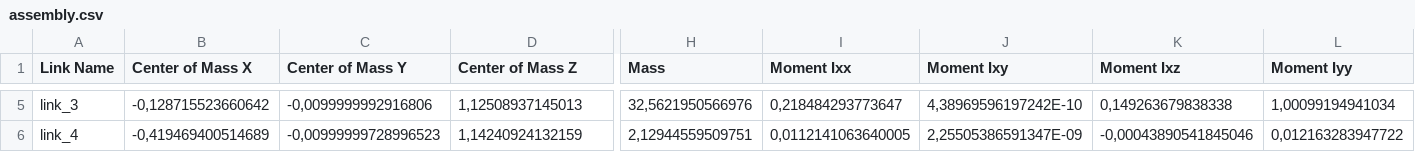
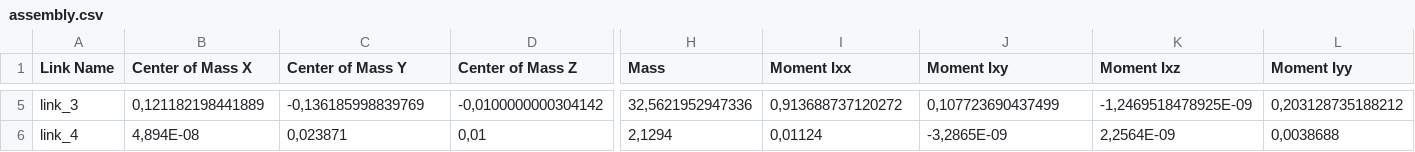
Before and after one commit to ilianamedina03/Robotica, a CSV file: src/assembly/urdf/assembly.csv, drawn as a sheet; only a part is shown, gaps mark what is left out; the diff covers the shown part only; the diff names each change by its address in the sheet, - before the commit and + after, or states it on an @@ line.

```diff
--- a/src/assembly/urdf/assembly.csv
+++ b/src/assembly/urdf/assembly.csv
-B5 (Center of Mass X): -0,128715523660642
+B5 (Center of Mass X): 0,121182198441889
-C5 (Center of Mass Y): -0,0099999992916806
+C5 (Center of Mass Y): -0,136185998839769
-D5 (Center of Mass Z): 1,12508937145013
+D5 (Center of Mass Z): -0,0100000000304142
-H5 (Mass): 32,5621950566976
+H5 (Mass): 32,5621952947336
-I5 (Moment Ixx): 0,218484293773647
+I5 (Moment Ixx): 0,913688737120272
-J5 (Moment Ixy): 4,38969596197242E-10
+J5 (Moment Ixy): 0,107723690437499
-K5 (Moment Ixz): 0,149263679838338
+K5 (Moment Ixz): -1,2469518478925E-09
-L5 (Moment Iyy): 1,00099194941034
+L5 (Moment Iyy): 0,203128735188212
-B6 (Center of Mass X): -0,419469400514689
+B6 (Center of Mass X): 4,894E-08
-C6 (Center of Mass Y): -0,00999999728996523
+C6 (Center of Mass Y): 0,023871
-D6 (Center of Mass Z): 1,14240924132159
+D6 (Center of Mass Z): 0,01
-H6 (Mass): 2,12944559509751
+H6 (Mass): 2,1294
-I6 (Moment Ixx): 0,0112141063640005
+I6 (Moment Ixx): 0,01124
-J6 (Moment Ixy): 2,25505386591347E-09
+J6 (Moment Ixy): -3,2865E-09
-K6 (Moment Ixz): -0,00043890541845046
+K6 (Moment Ixz): 2,2564E-09
-L6 (Moment Iyy): 0,012163283947722
+L6 (Moment Iyy): 0,0038688
```
Also changed, not shown: 53 edited cells elsewhere in this file, 20 other files.
